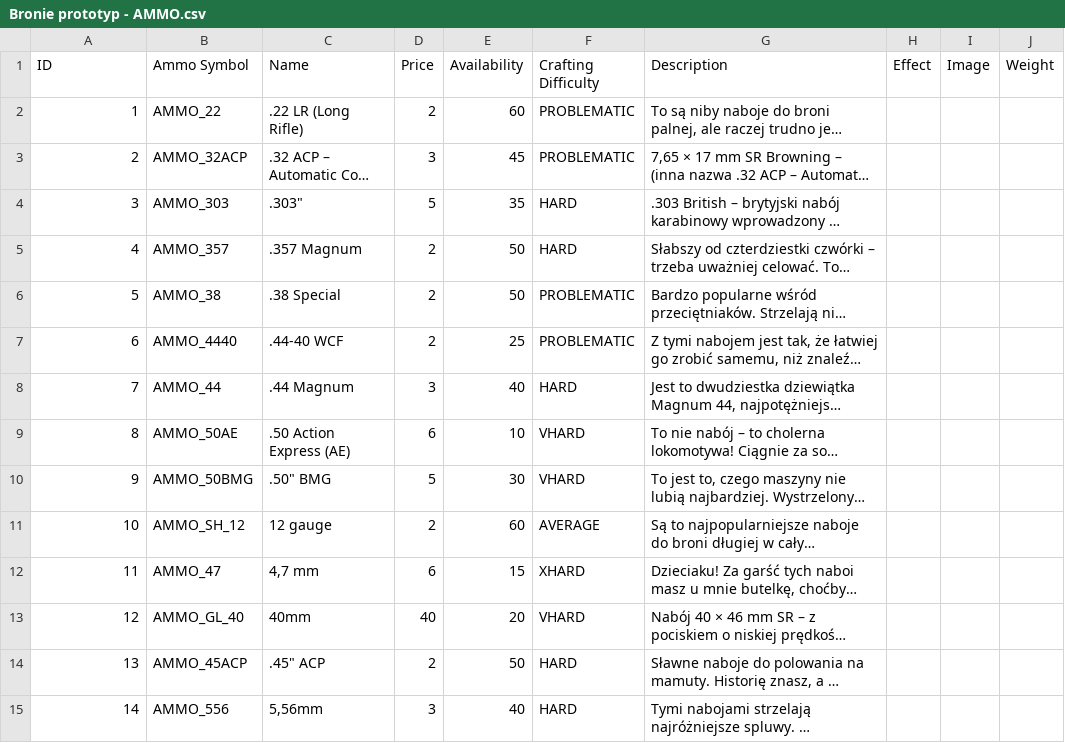
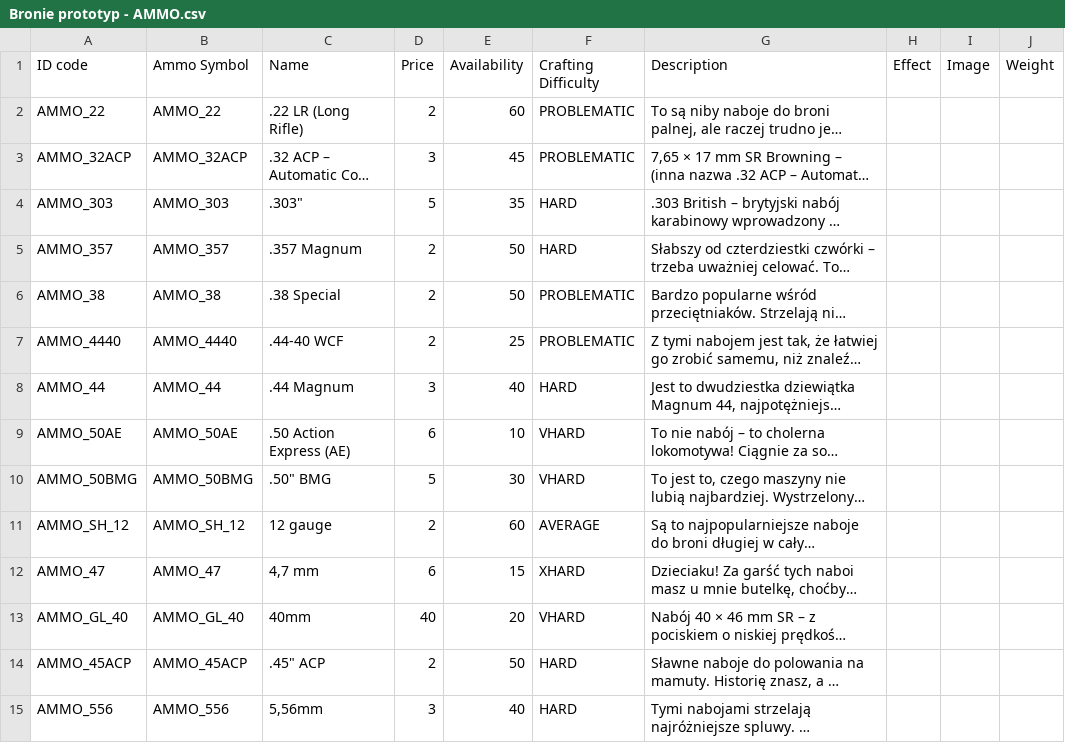
Before and after one commit to AdrianZaleski/Neuroshima_items_filter, a CSV file: CSV/Bronie prototyp - AMMO.csv, drawn as a sheet; only a part is shown; long unchanged cells end in …; the diff covers the shown part only; the diff names each change by its address in the sheet, - before the commit and + after, or states it on an @@ line.

```diff
--- a/CSV/Bronie prototyp - AMMO.csv
+++ b/CSV/Bronie prototyp - AMMO.csv
-A1: ID
+A1: ID code
-A2 (ID code): 1
+A2 (ID code): AMMO_22
-A3 (ID code): 2
+A3 (ID code): AMMO_32ACP
-A4 (ID code): 3
+A4 (ID code): AMMO_303
-A5 (ID code): 4
+A5 (ID code): AMMO_357
-A6 (ID code): 5
+A6 (ID code): AMMO_38
-A7 (ID code): 6
+A7 (ID code): AMMO_4440
-A8 (ID code): 7
+A8 (ID code): AMMO_44
-A9 (ID code): 8
+A9 (ID code): AMMO_50AE
-A10 (ID code): 9
+A10 (ID code): AMMO_50BMG
-A11 (ID code): 10
+A11 (ID code): AMMO_SH_12
-A12 (ID code): 11
+A12 (ID code): AMMO_47
-A13 (ID code): 12
+A13 (ID code): AMMO_GL_40
-A14 (ID code): 13
+A14 (ID code): AMMO_45ACP
-A15 (ID code): 14
+A15 (ID code): AMMO_556
```
Also changed, not shown: 33 edited cells elsewhere in this file, CSV/Bronie prototyp - RANGED.csv, CSV/Bronie prototyp - WEAPON.csv.
